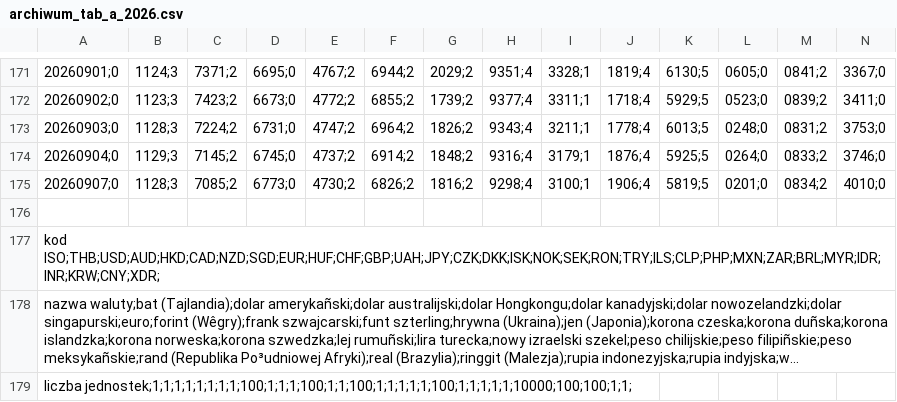
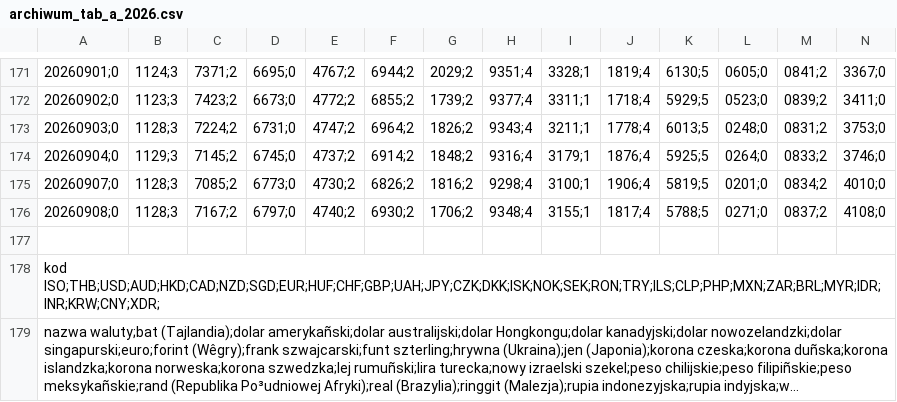
Before and after one commit to gites/nbpoffline, a CSV file: pkg/data/a/archiwum_tab_a_2026.csv, drawn as a sheet; only a part is shown, gaps mark what is left out; the shorter side is filled out with more unchanged rows; long unchanged cells end in …; rows hold the shown columns only; the diff names each change by its address in the sheet, - before the commit and + after, or states it on an @@ line.

```diff
--- a/pkg/data/a/archiwum_tab_a_2026.csv
+++ b/pkg/data/a/archiwum_tab_a_2026.csv
+row 176: 20260908;0 | 1128;3 | 7167;2 | 6797;0 | 4740;2 | 6930;2 | 1706;2 | 9348;4 | 3155;1 | 1817;4 | 5788;5 | 0271;0 | 0837;2 | 4108;0
```
